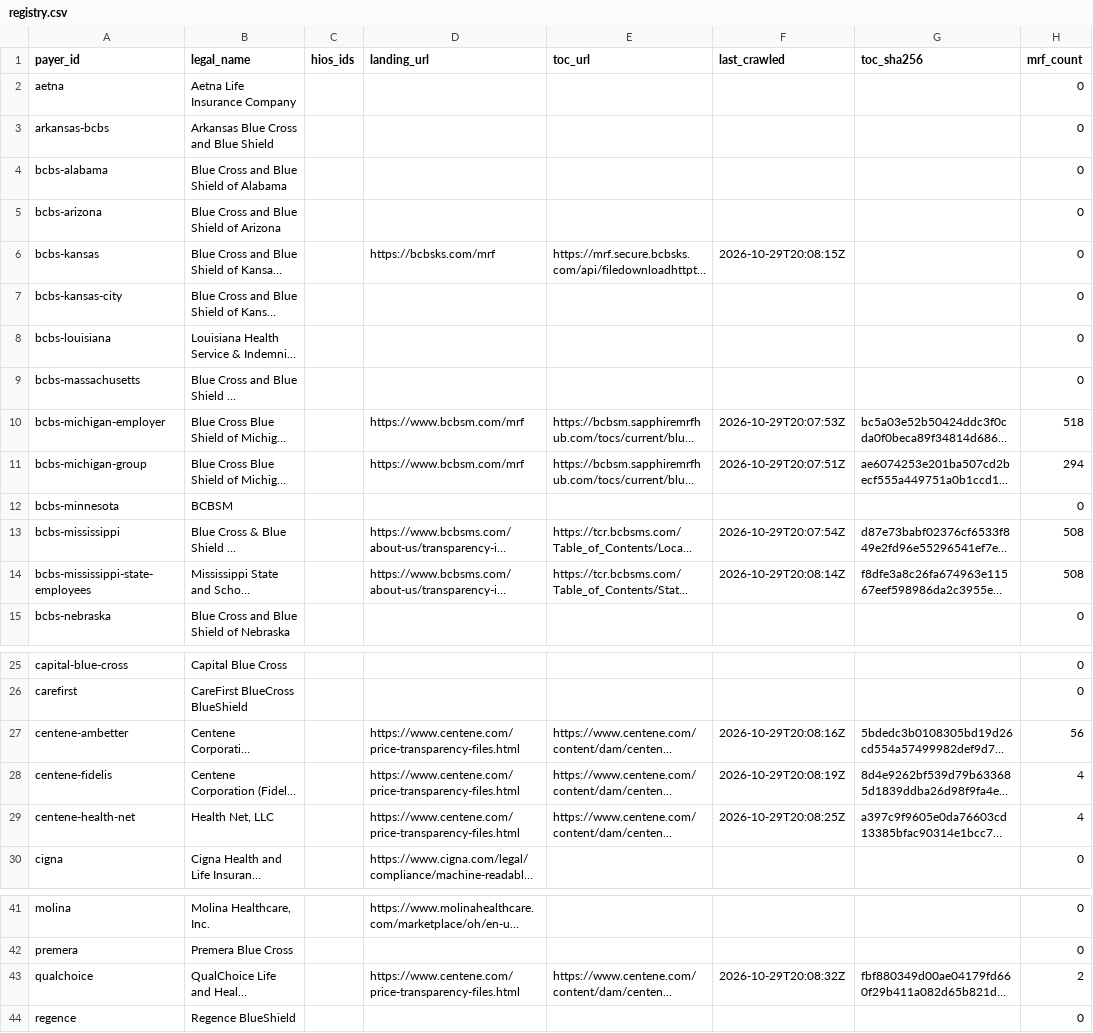
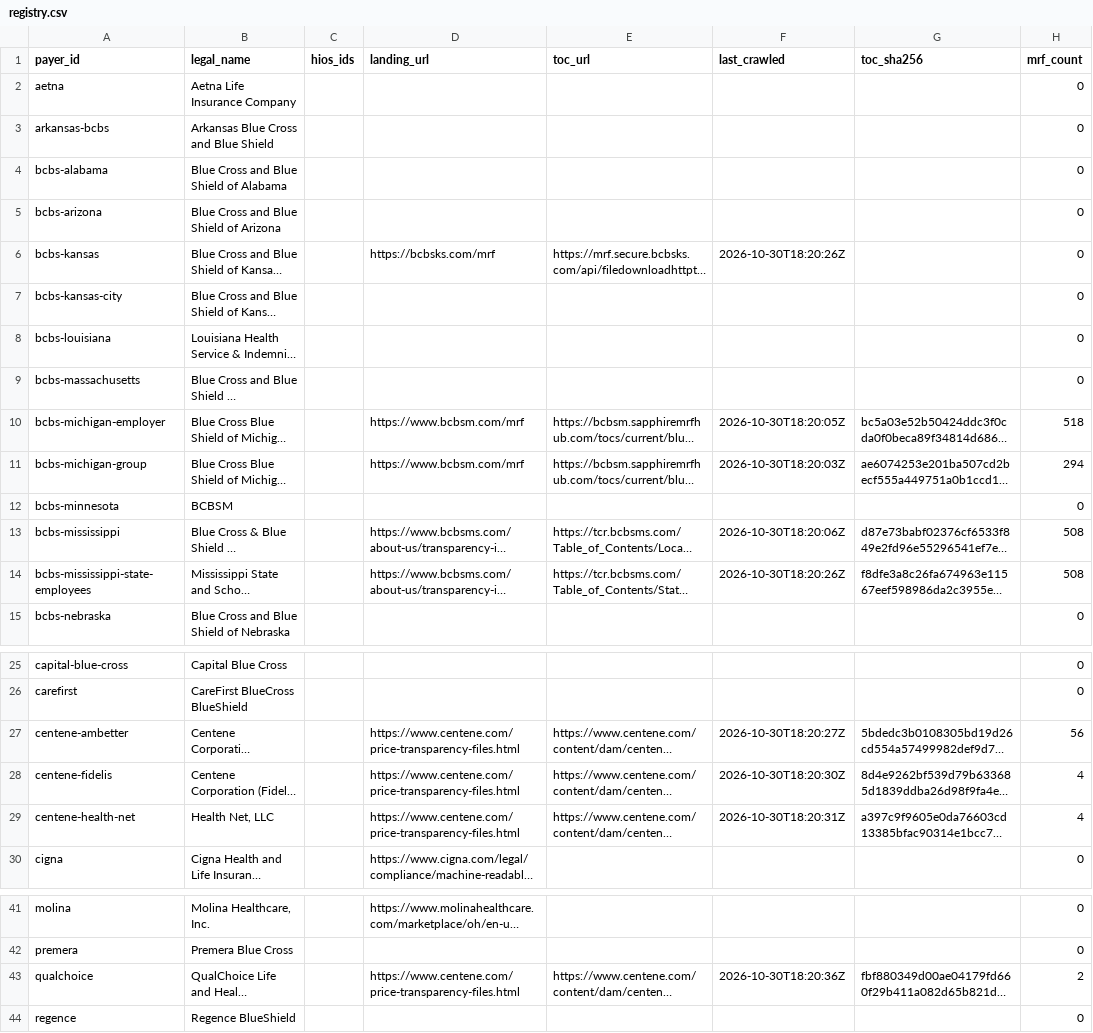
Before and after one commit to TheChrisOneil/tic-crawler, a CSV file: out/registry.csv, drawn as a sheet; only a part is shown, gaps mark what is left out; long unchanged cells end in …; the diff names each change by its address in the sheet, - before the commit and + after, or states it on an @@ line.

```diff
--- a/out/registry.csv
+++ b/out/registry.csv
-F6 (last_crawled): 2026-10-29T20:08:15Z
+F6 (last_crawled): 2026-10-30T18:20:26Z
-F10 (last_crawled): 2026-10-29T20:07:53Z
+F10 (last_crawled): 2026-10-30T18:20:05Z
-F11 (last_crawled): 2026-10-29T20:07:51Z
+F11 (last_crawled): 2026-10-30T18:20:03Z
-F13 (last_crawled): 2026-10-29T20:07:54Z
+F13 (last_crawled): 2026-10-30T18:20:06Z
-F14 (last_crawled): 2026-10-29T20:08:14Z
+F14 (last_crawled): 2026-10-30T18:20:26Z
-F27 (last_crawled): 2026-10-29T20:08:16Z
+F27 (last_crawled): 2026-10-30T18:20:27Z
-F28 (last_crawled): 2026-10-29T20:08:19Z
+F28 (last_crawled): 2026-10-30T18:20:30Z
-F29 (last_crawled): 2026-10-29T20:08:25Z
+F29 (last_crawled): 2026-10-30T18:20:31Z
-F43 (last_crawled): 2026-10-29T20:08:32Z
+F43 (last_crawled): 2026-10-30T18:20:36Z
```
Also changed, not shown: 13 other files.
